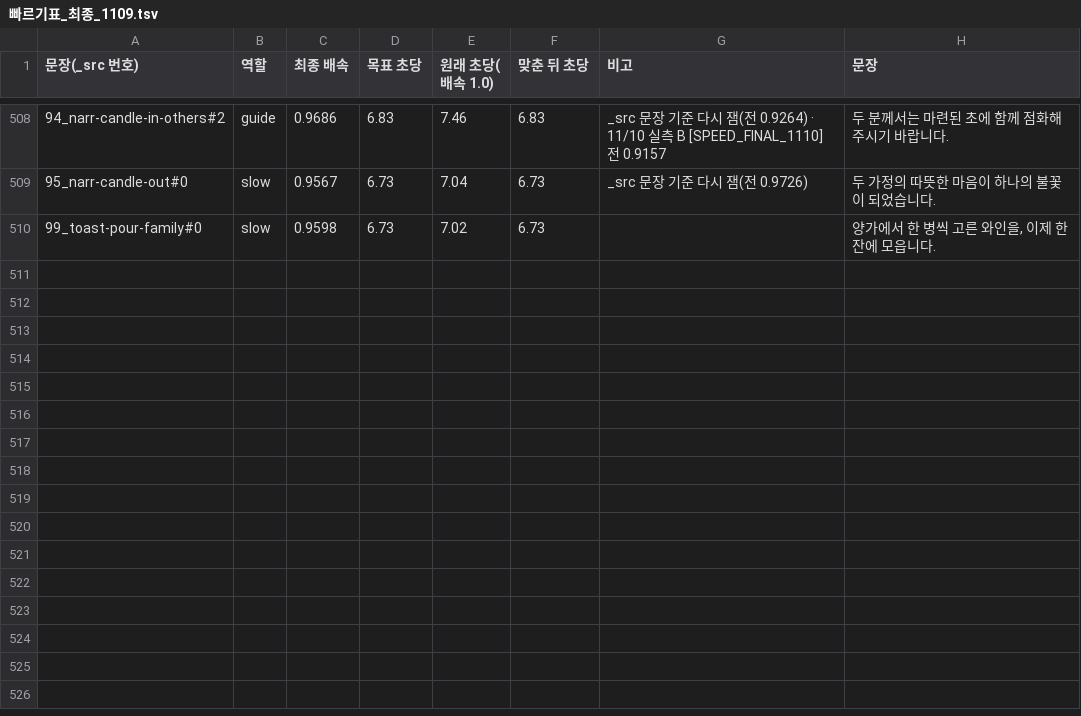
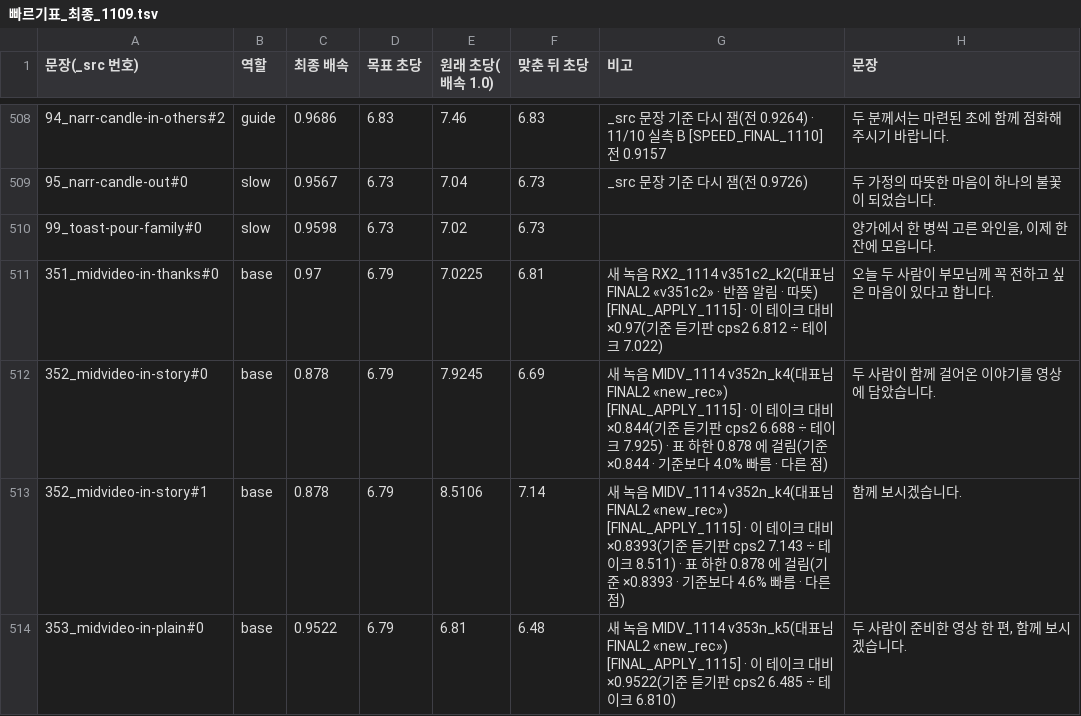
Before and after one commit to gtrddrt7706-cpu/momentedit-site, a TSV file: assets/audio/_src/_layers/빠르기표_최종_1109.tsv, drawn as a sheet; only a part is shown, gaps mark what is left out; the diff covers the shown part only.

```diff
--- a/assets/audio/_src/_layers/빠르기표_최종_1109.tsv
+++ b/assets/audio/_src/_layers/빠르기표_최종_1109.tsv
@@ -510 +510,5 @@
 99_toast-pour-family#0	slow	0.9598	6.73	7.02	6.73		양가에서 한 병씩 고른 와인을, 이제 한 잔에 모읍니다.
+351_midvideo-in-thanks#0	base	0.97	6.79	7.0225	6.81	새 녹음 RX2_1114 v351c2_k2(대표님 FINAL2 «v351c2» · 반쯤 알림 · 따뜻) [FINAL_APPLY_1115] · 이 테이크 대비 ×0.97(기준 듣기판 cps2 6.812 ÷ 테이크 7.022)	오늘 두 사람이 부모님께 꼭 전하고 싶은 마음이 있다고 합니다.
+352_midvideo-in-story#0	base	0.878	6.79	7.9245	6.69	새 녹음 MIDV_1114 v352n_k4(대표님 FINAL2 «new_rec») [FINAL_APPLY_1115] · 이 테이크 대비 ×0.844(기준 듣기판 cps2 6.688 ÷ 테이크 7.925) · 표 하한 0.878 에 걸림(기준 ×0.844 · 기준보다 4.0% 빠름 · 다른 점)	두 사람이 함께 걸어온 이야기를 영상에 담았습니다.
+352_midvideo-in-story#1	base	0.878	6.79	8.5106	7.14	새 녹음 MIDV_1114 v352n_k4(대표님 FINAL2 «new_rec») [FINAL_APPLY_1115] · 이 테이크 대비 ×0.8393(기준 듣기판 cps2 7.143 ÷ 테이크 8.511) · 표 하한 0.878 에 걸림(기준 ×0.8393 · 기준보다 4.6% 빠름 · 다른 점)	함께 보시겠습니다.
+353_midvideo-in-plain#0	base	0.9522	6.79	6.81	6.48	새 녹음 MIDV_1114 v353n_k5(대표님 FINAL2 «new_rec») [FINAL_APPLY_1115] · 이 테이크 대비 ×0.9522(기준 듣기판 cps2 6.485 ÷ 테이크 6.810)	두 사람이 준비한 영상 한 편, 함께 보시겠습니다.
```
Also changed, not shown: 4 added rows and 14 edited cells elsewhere in this file, assets/audio/_src/_layers/강약_역할표_대본_1108.tsv, 51 other files.
